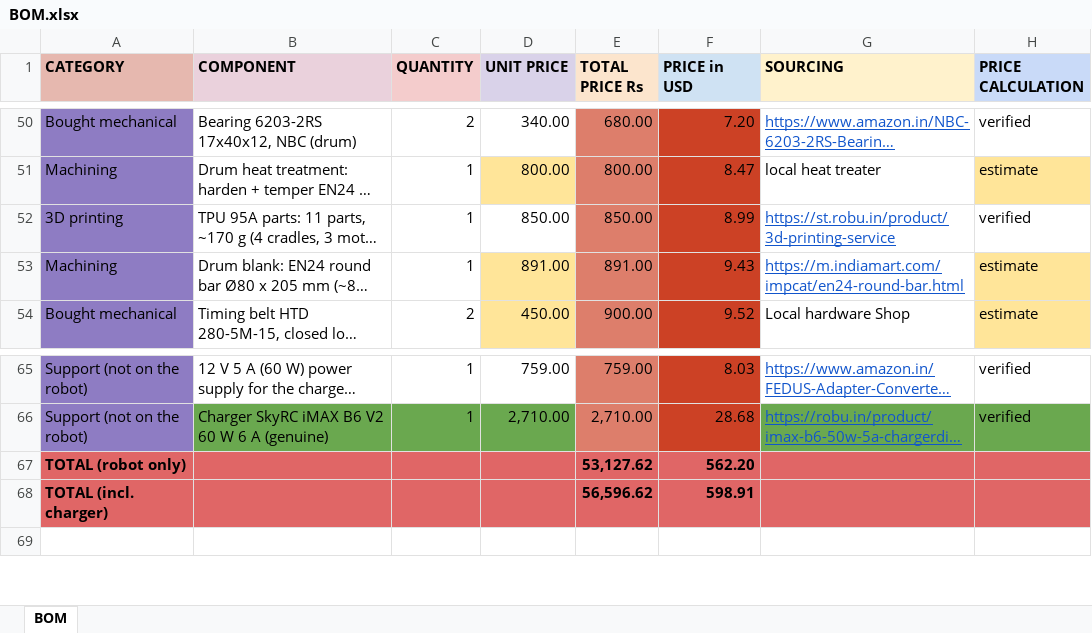
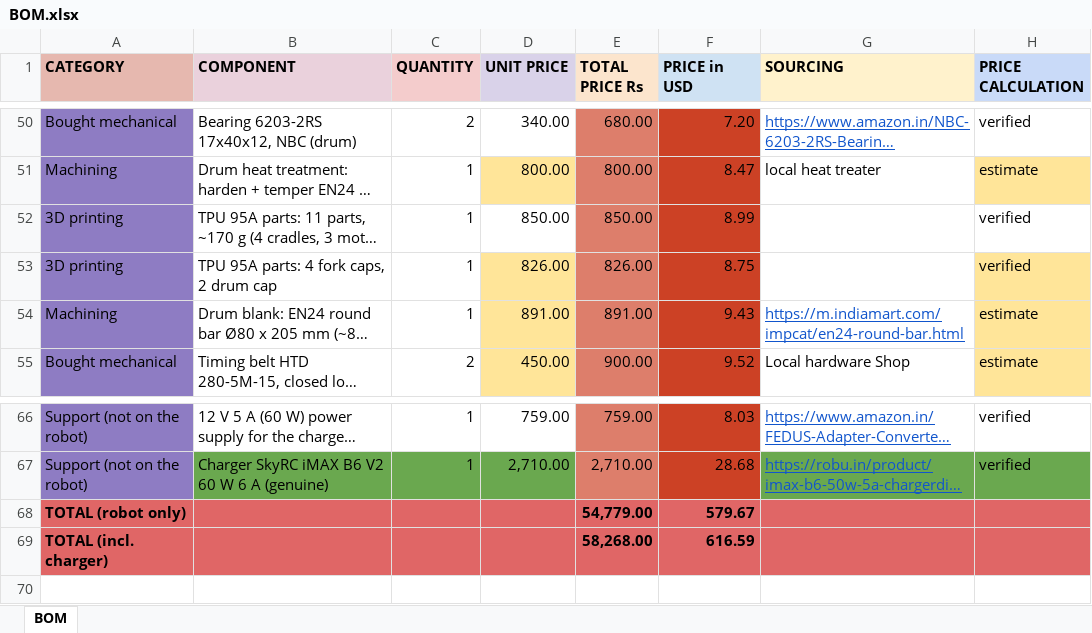
Before and after one commit to Hado3728/Hado-Titan-v2, an Excel workbook: BOM.xlsx, sheet BOM, drawn as a sheet; only a part is shown, gaps mark what is left out; long unchanged cells end in …; values as stored, in another font and other column widths than the file's, no borders; charts and pictures not drawn; removed rows and columns are numbered as before the commit, all else as after; the diff names each change by its address in the sheet, - before the commit and + after, or states it on an @@ line.

Commit message:
ADDED NEW 3D PRINT PARTS, AND UPDATED BOM (PROTECTIVE CAPS)

```diff
--- a/BOM.xlsx (sheet BOM)
+++ b/BOM.xlsx (sheet BOM)
-G52 (SOURCING): https://st.robu.in/product/3d-printing-service
+G52 (SOURCING): (empty)
+row 53: 3D printing | TPU 95A parts: 4 fork caps, 2 drum cap | 1 | 826.00 | 826.00 | 8.75 |  | verified
-row 67: TOTAL (robot only) |  |  |  | 53,127.62 | 562.20
-row 68: TOTAL (incl. charger) |  |  |  | 56,596.62 | 598.91
+row 68: TOTAL (robot only) |  |  |  | 54,779.00 | 579.67
+row 69: TOTAL (incl. charger) |  |  |  | 58,268.00 | 616.59
```
Also changed, not shown: formulas that keep their value, 2 other files.
